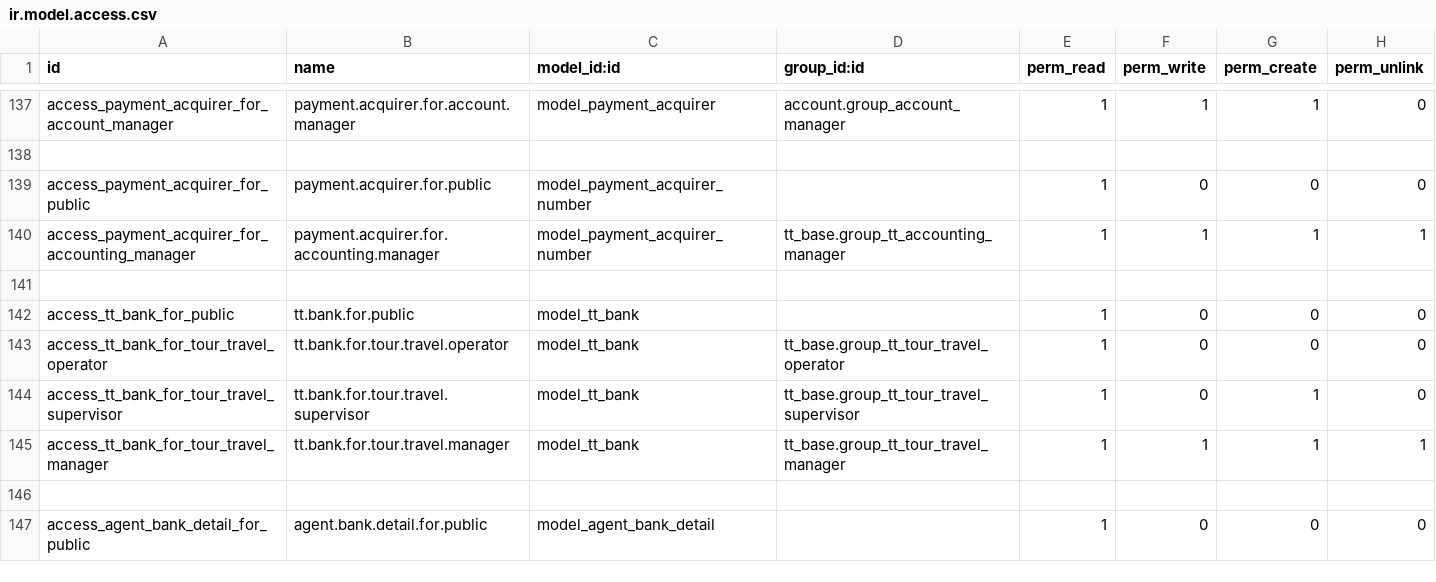
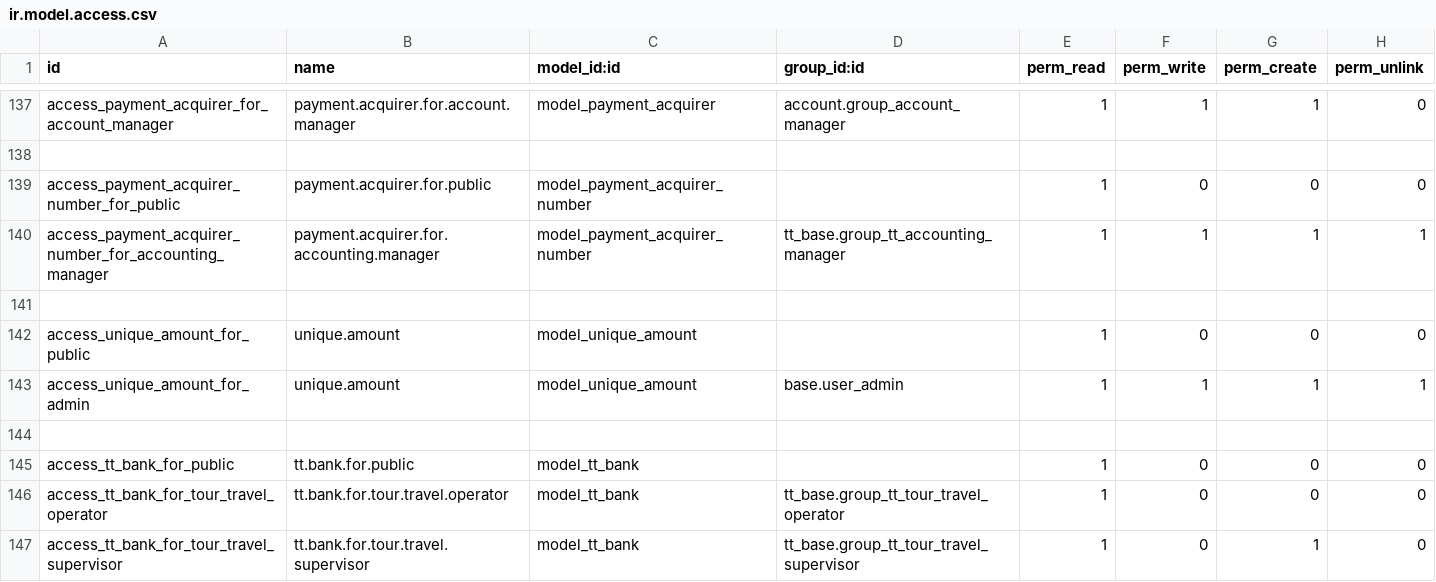
Before and after one commit to andygunawan96/odoo12_addons_tour_travel, a CSV file: tt_base/security/ir.model.access.csv, drawn as a sheet; only a part is shown, gaps mark what is left out; the shorter side is filled out with more unchanged rows.

Commit message:
ubah sistem unique amount

```diff
--- a/tt_base/security/ir.model.access.csv
+++ b/tt_base/security/ir.model.access.csv
@@ -138,4 +138,7 @@ access_payment_acquirer_for_account_manager,payment.acquirer.for.account.manager
 
-access_payment_acquirer_for_public,payment.acquirer.for.public,model_payment_acquirer_number,,1,0,0,0
-access_payment_acquirer_for_accounting_manager,payment.acquirer.for.accounting.manager,model_payment_acquirer_number,tt_base.group_tt_accounting_manager,1,1,1,1
+access_payment_acquirer_number_for_public,payment.acquirer.for.public,model_payment_acquirer_number,,1,0,0,0
+access_payment_acquirer_number_for_accounting_manager,payment.acquirer.for.accounting.manager,model_payment_acquirer_number,tt_base.group_tt_accounting_manager,1,1,1,1
+
+access_unique_amount_for_public,unique.amount,model_unique_amount,,1,0,0,0
+access_unique_amount_for_admin,unique.amount,model_unique_amount,base.user_admin,1,1,1,1
 
```
Also changed, not shown: 4 other files.
